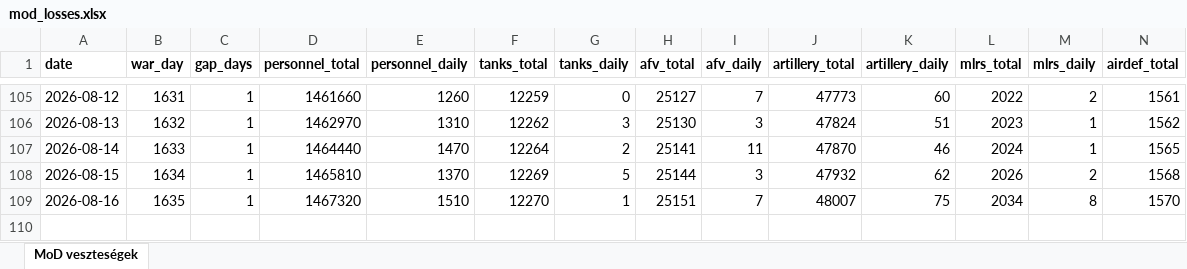
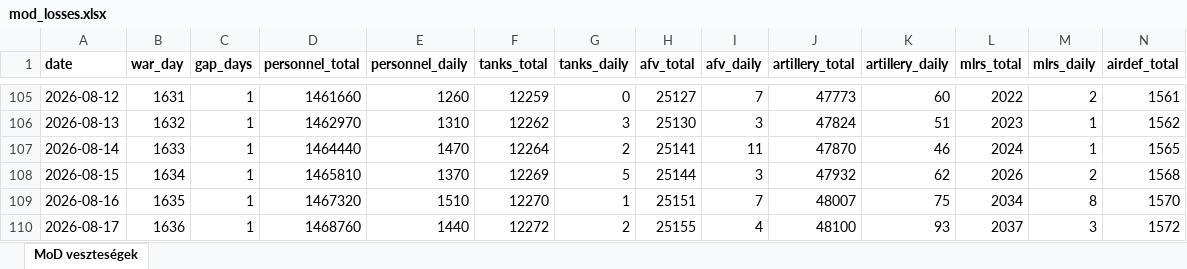
Before and after one commit to antonronogur-boop/ukraine-war-dashboard, an Excel workbook: data/mod_losses.xlsx, sheet MoD veszteségek, drawn as a sheet; only a part is shown, gaps mark what is left out; values as stored, in another font and other column widths than the file's, no borders; rows hold the shown columns only; the diff names each change by its address in the sheet, - before the commit and + after, or states it on an @@ line.

```diff
--- a/data/mod_losses.xlsx (sheet MoD veszteségek)
+++ b/data/mod_losses.xlsx (sheet MoD veszteségek)
+row 110: 2026-08-17 | 1636 | 1 | 1468760 | 1440 | 12272 | 2 | 25155 | 4 | 48100 | 93 | 2037 | 3 | 1572
```
Also changed, not shown: 1 other file.
